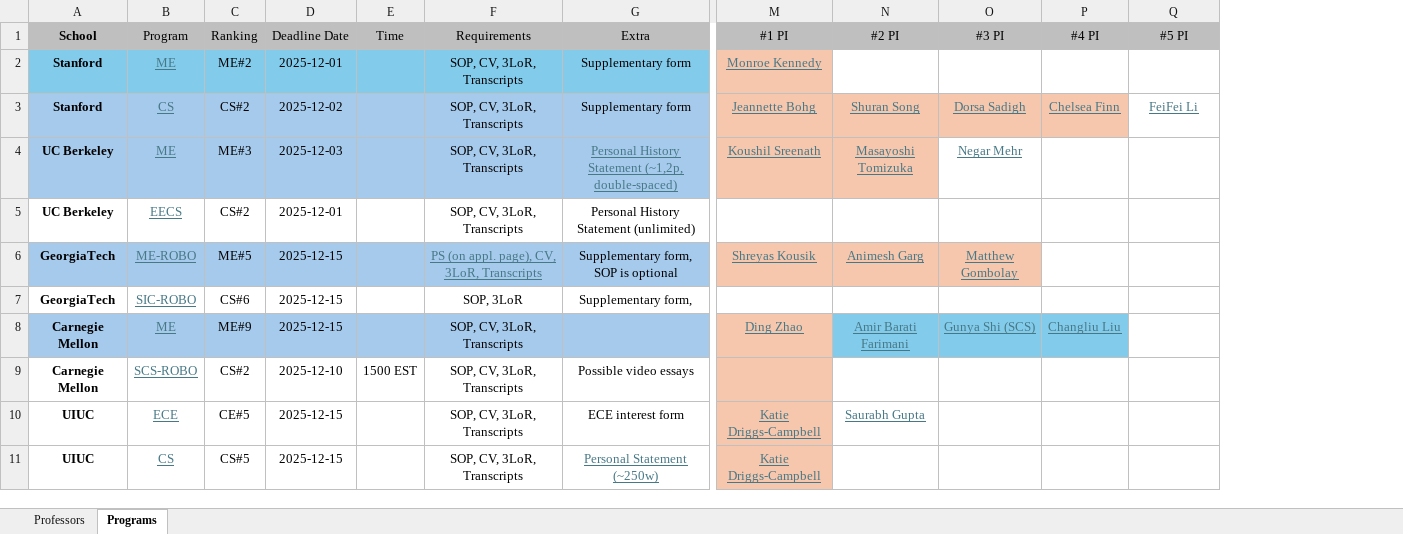
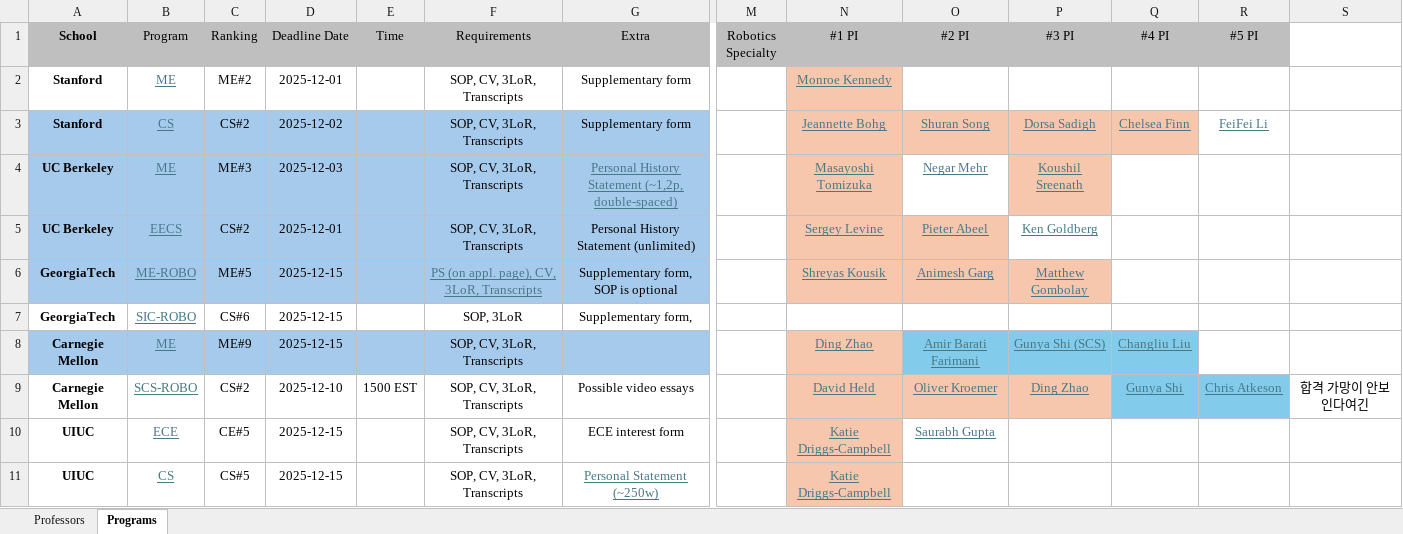
Before and after one commit to leehyeonbeen/TeX-MyResume, an Excel workbook: PhD_PI_Listup.xlsx, sheet Programs, drawn as a sheet; only a part is shown, gaps mark what is left out; values as stored, in another font and other column widths than the file's, no borders; addresses are those after the commit; the diff covers the shown part only; the diff names each change by its address in the sheet, - before the commit and + after, or states it on an @@ line.

```diff
--- a/PhD_PI_Listup.xlsx (sheet Programs)
+++ b/PhD_PI_Listup.xlsx (sheet Programs)
+column M (Robotics Specialty), empty
+column S, row 9: 합격 가망이 안보인다여긴
-A2:G2 fill: #83CBEB
+A2:G2 fill: none
-N4 (#1 PI): Koushil Sreenath
+N4 (#1 PI): Masayoshi Tomizuka
-O4 (#2 PI): Masayoshi Tomizuka
+O4 (#2 PI): Negar Mehr
-O4 fill: #F6C6AD
+O4 fill: none
-P4 (#3 PI): Negar Mehr
+P4 (#3 PI): Koushil Sreenath
-P4 fill: none
+P4 fill: #F6C6AD
-A5:G5 fill: none
+A5:G5 fill: #A6CAEC
-N5 (#1 PI): (empty)
+N5 (#1 PI): Sergey Levine
-N5:O5 fill: none
+N5:O5 fill: #F6C6AD
-O5 (#2 PI): (empty)
+O5 (#2 PI): Pieter Abeel
-P5 (#3 PI): (empty)
+P5 (#3 PI): Ken Goldberg
-N9 (#1 PI): (empty)
+N9 (#1 PI): David Held
-O9 (#2 PI): (empty)
+O9 (#2 PI): Oliver Kroemer
-O9:P9 fill: none
+O9:P9 fill: #F6C6AD
-P9 (#3 PI): (empty)
+P9 (#3 PI): Ding Zhao
-Q9 (#4 PI): (empty)
+Q9 (#4 PI): Gunya Shi
-Q9:R9 fill: none
+Q9:R9 fill: #83CBEB
-R9 (#5 PI): (empty)
+R9 (#5 PI): Chris Atkeson
```
Also changed, not shown: 7 edited cells and cell formats elsewhere in this sheet, sheet Professors, 4 other files.
